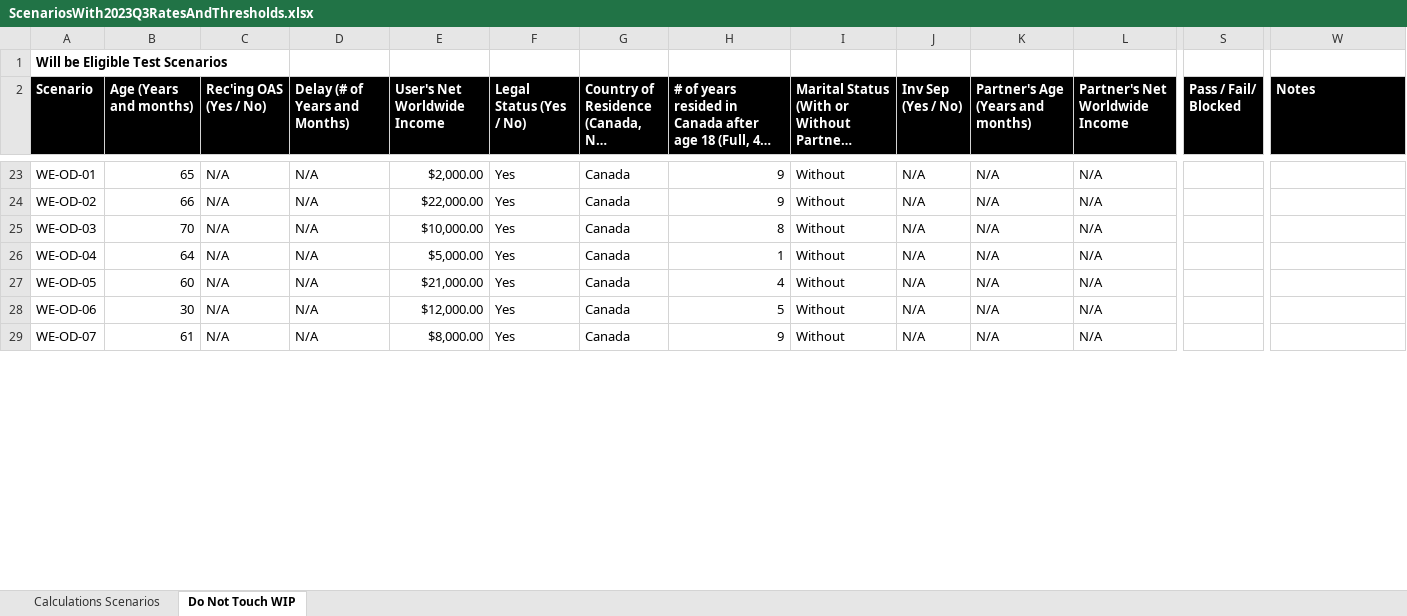
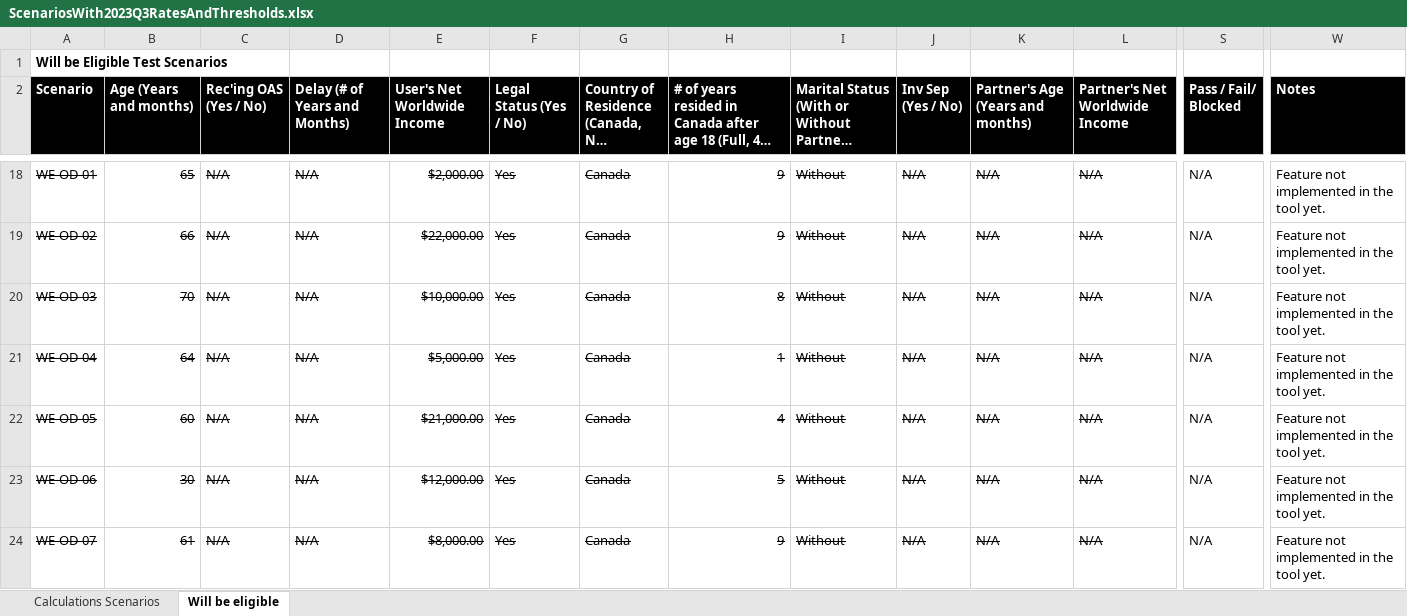
Before and after one commit to DTS-STN/eligibility-estimator, an Excel workbook: __tests__/utils/ScenariosWith2023Q3RatesAndThresholds.xlsx, sheet Will be eligible, drawn as a sheet; only a part is shown, gaps mark what is left out; long unchanged cells end in …; values as stored, in another font and other column widths than the file's, no borders; conditional formats and table styles not drawn; addresses are those after the commit; the diff covers the shown part only; the diff names each change by its address in the sheet, - before the commit and + after, or states it on an @@ line.

```diff
--- a/__tests__/utils/ScenariosWith2023Q3RatesAndThresholds.xlsx (sheet Will be eligible)
+++ b/__tests__/utils/ScenariosWith2023Q3RatesAndThresholds.xlsx (sheet Will be eligible)
-sheet tab: Do Not Touch WIP
+sheet tab: Will be eligible
-A18:L24 strikethrough: off
+A18:L24 strikethrough: on
-S18:S24 (Pass / Fail/ Blocked): (empty)
+S18:S24 (Pass / Fail/ Blocked): N/A
-W18:W24 (Notes): (empty)
+W18:W24 (Notes): Feature not implemented in the tool yet.
```
Also changed, not shown: 28 removed rows, 29 edited cells and cell formats elsewhere in this sheet, sheet Calculations Scenarios, 17 other files.
